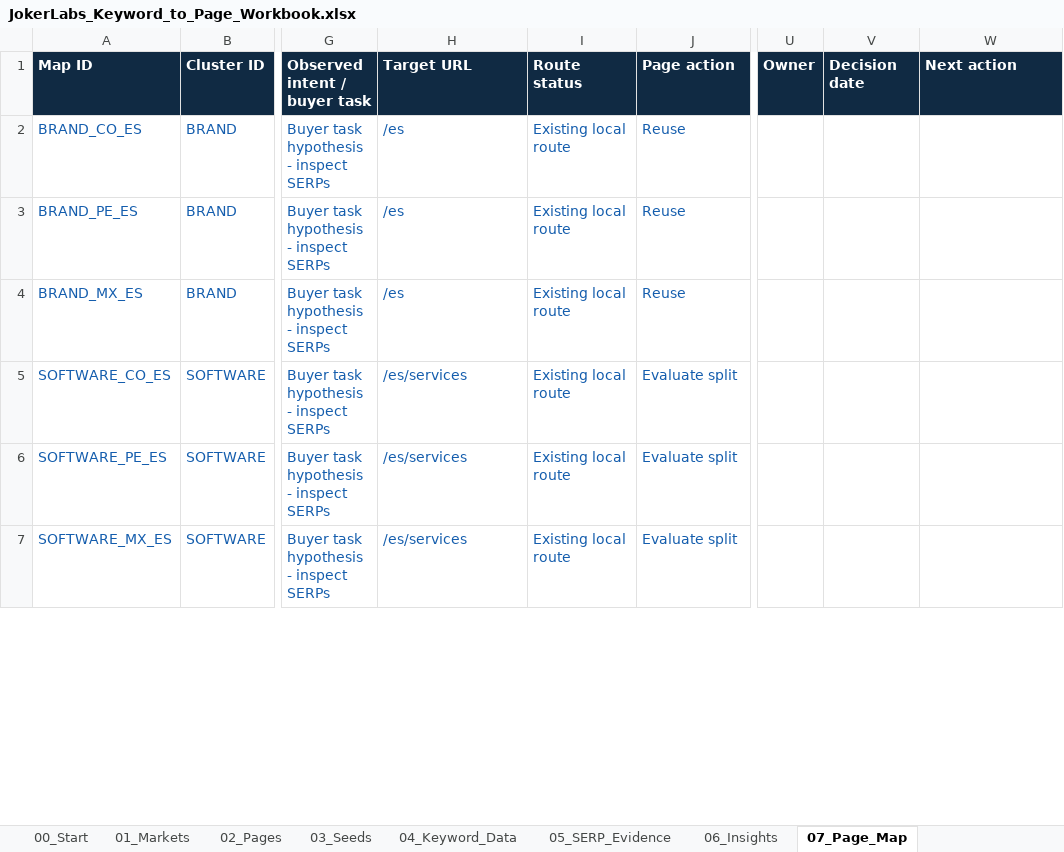
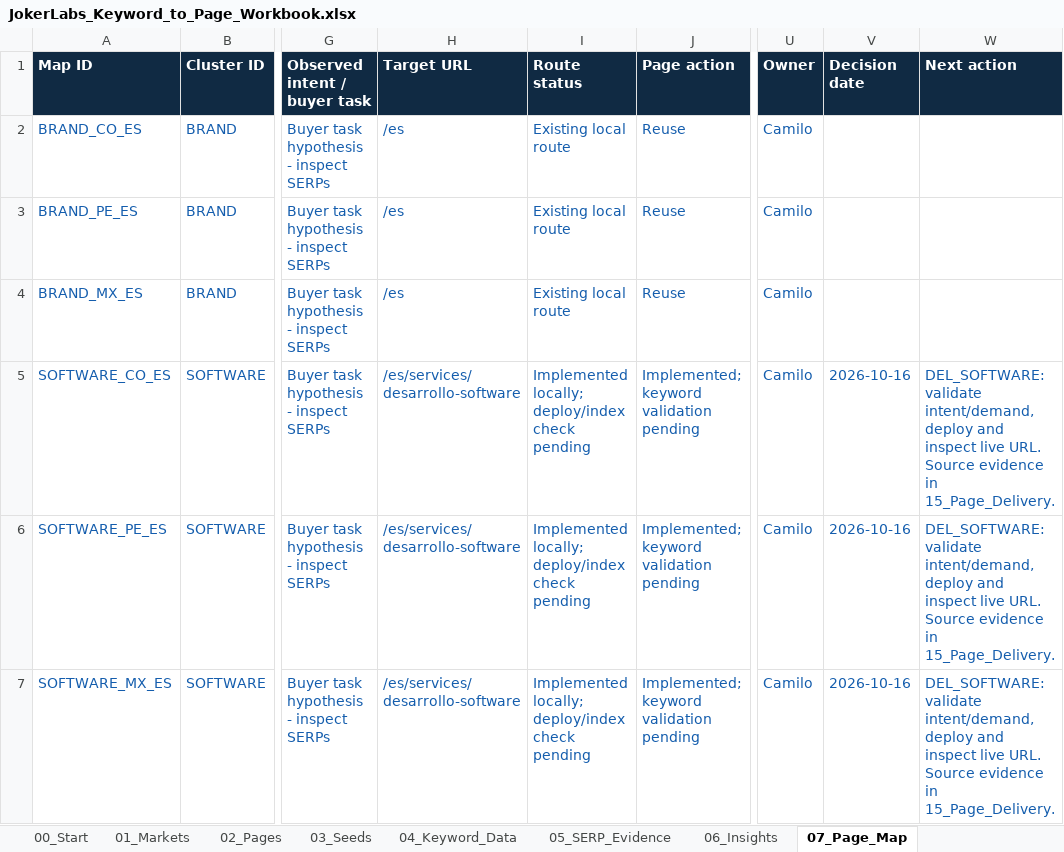
Before and after one commit to JokerLabsAI/joker-website, an Excel workbook: docs/marketing/keyword-research/JokerLabs_Keyword_to_Page_Workbook.xlsx, sheet 07_Page_Map, drawn as a sheet; only a part is shown, gaps mark what is left out; values as stored, in another font and other column widths than the file's, no borders; conditional formats and table styles not drawn; the diff covers the shown part only; the diff names each change by its address in the sheet, - before the commit and + after, or states it on an @@ line.

```diff
--- a/docs/marketing/keyword-research/JokerLabs_Keyword_to_Page_Workbook.xlsx (sheet 07_Page_Map)
+++ b/docs/marketing/keyword-research/JokerLabs_Keyword_to_Page_Workbook.xlsx (sheet 07_Page_Map)
-U2:U7 (Owner): (empty)
+U2:U7 (Owner): Camilo
-H5:H7 (Target URL): /es/services
+H5:H7 (Target URL): /es/services/desarrollo-software
-I5:I7 (Route status): Existing local route
+I5:I7 (Route status): Implemented locally; deploy/index check pending
-J5:J7 (Page action): Evaluate split
+J5:J7 (Page action): Implemented; keyword validation pending
-V5:V7 (Decision date): (empty)
+V5:V7 (Decision date): 2026-10-16
-W5:W7 (Next action): (empty)
+W5:W7 (Next action): DEL_SOFTWARE: validate intent/demand, deploy and inspect live URL. Source evidence in 15_Page_Delivery.
```
Also changed, not shown: 69 edited cells elsewhere in this sheet, sheet 02_Pages, sheet 08_Content_Briefs, sheet 12_Decisions, sheet 00_Start, sheet 01_Markets, other sheet tabs, 57 other files.
